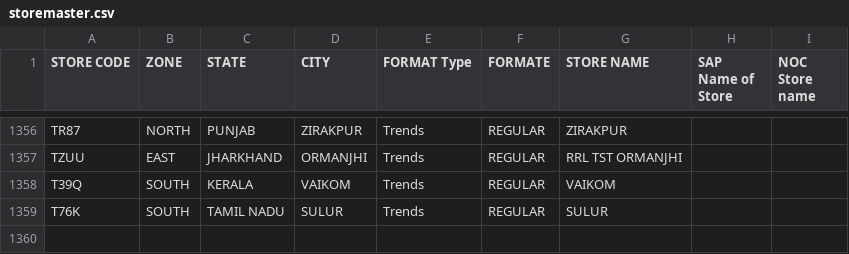
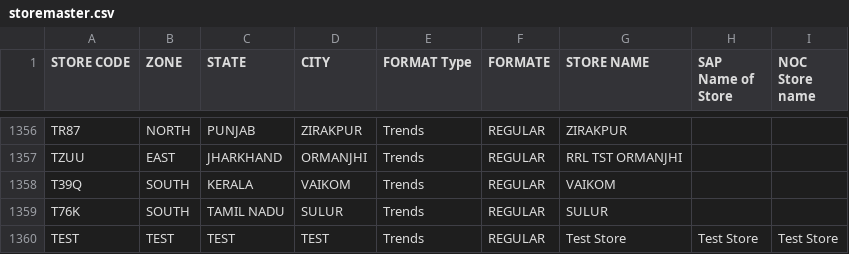
Before and after one commit to gmetrivr/dg2n-layout3d-frontend, a CSV file: public/storemaster.csv, drawn as a sheet; only a part is shown, gaps mark what is left out.

Commit message:
Added a TEST store ID to storemaster

```diff
--- a/public/storemaster.csv
+++ b/public/storemaster.csv
@@ -1359 +1359,2 @@ T39Q,SOUTH,KERALA,VAIKOM,Trends,REGULAR,VAIKOM,,
 T76K,SOUTH,TAMIL NADU,SULUR,Trends,REGULAR,SULUR,,
+TEST,TEST,TEST,TEST,Trends,REGULAR,Test Store,Test Store,Test Store
```
